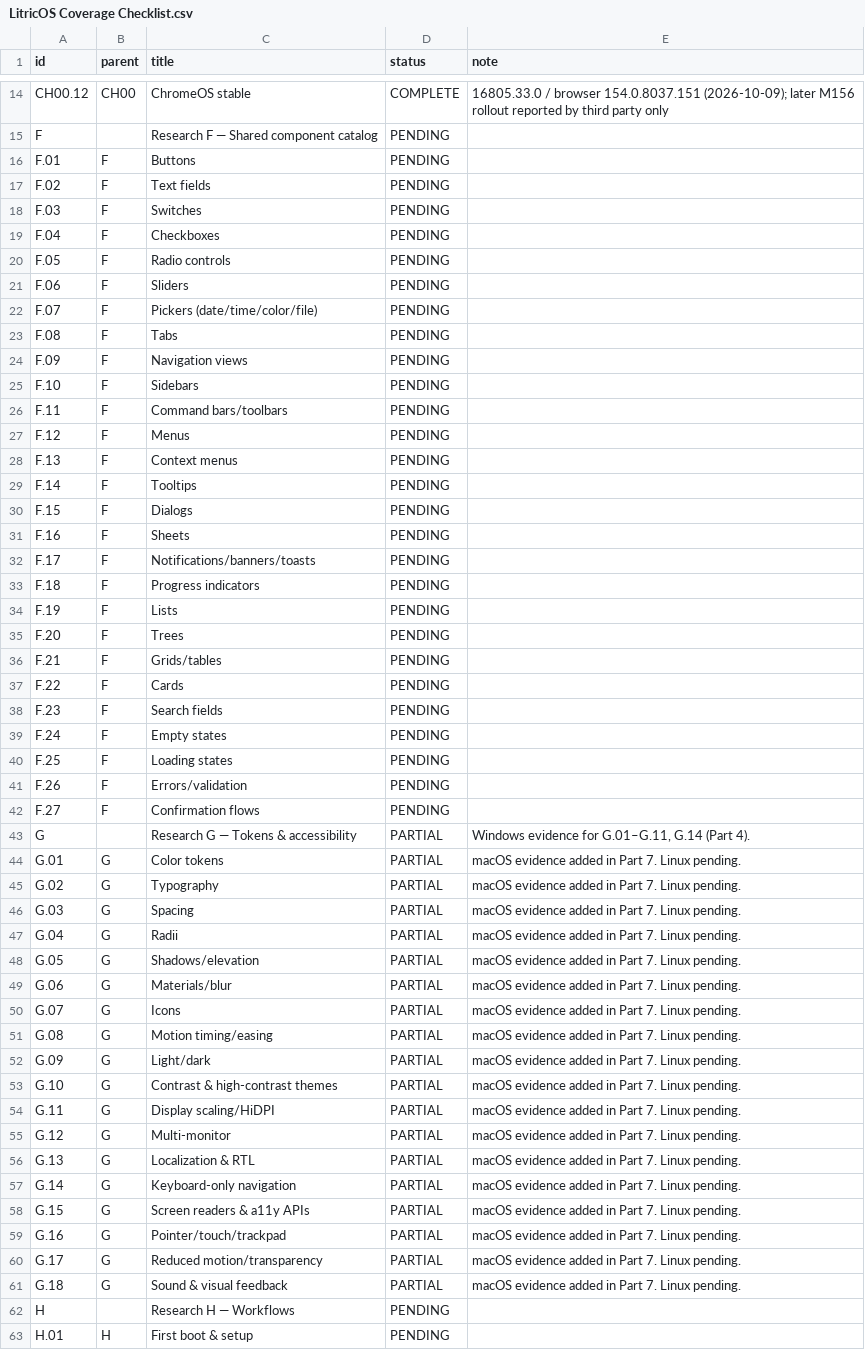
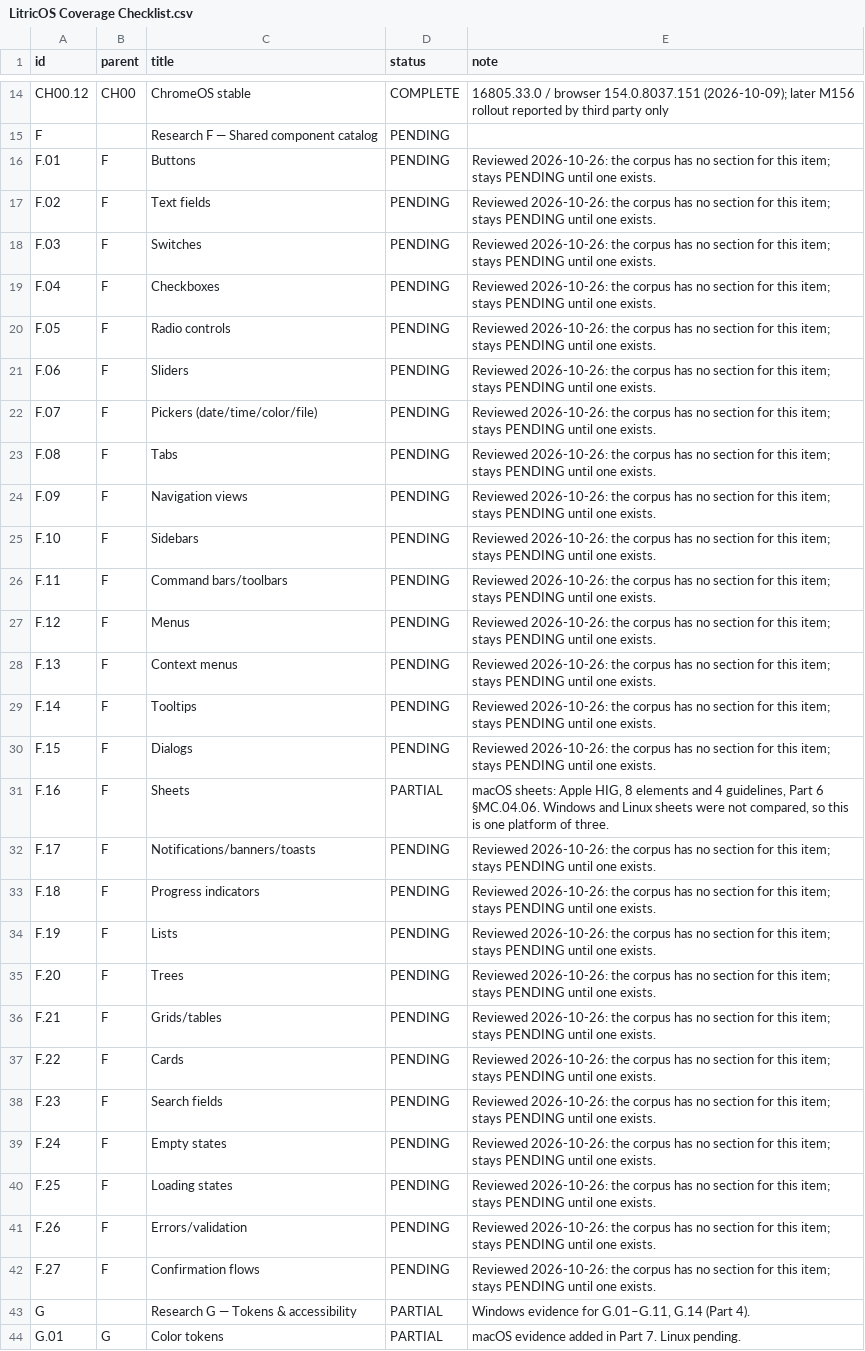
Before and after one commit to audijuju1-a11y/LitricOS, a CSV file: Research-Deep-all/LitricOS Coverage Checklist.csv, drawn as a sheet; only a part is shown, gaps mark what is left out; the shorter side is filled out with more unchanged rows.

```diff
--- a/Research-Deep-all/LitricOS Coverage Checklist.csv
+++ b/Research-Deep-all/LitricOS Coverage Checklist.csv
@@ -15,29 +15,29 @@ CH00.12,CH00,ChromeOS stable,COMPLETE,16805.33.0 / browser 154.0.8037.151 (2026-
 F,,Research F — Shared component catalog,PENDING,
-F.01,F,Buttons,PENDING,
-F.02,F,Text fields,PENDING,
-F.03,F,Switches,PENDING,
-F.04,F,Checkboxes,PENDING,
-F.05,F,Radio controls,PENDING,
-F.06,F,Sliders,PENDING,
-F.07,F,Pickers (date/time/color/file),PENDING,
-F.08,F,Tabs,PENDING,
-F.09,F,Navigation views,PENDING,
-F.10,F,Sidebars,PENDING,
-F.11,F,Command bars/toolbars,PENDING,
-F.12,F,Menus,PENDING,
-F.13,F,Context menus,PENDING,
-F.14,F,Tooltips,PENDING,
-F.15,F,Dialogs,PENDING,
-F.16,F,Sheets,PENDING,
-F.17,F,Notifications/banners/toasts,PENDING,
-F.18,F,Progress indicators,PENDING,
-F.19,F,Lists,PENDING,
-F.20,F,Trees,PENDING,
-F.21,F,Grids/tables,PENDING,
-F.22,F,Cards,PENDING,
-F.23,F,Search fields,PENDING,
-F.24,F,Empty states,PENDING,
-F.25,F,Loading states,PENDING,
-F.26,F,Errors/validation,PENDING,
-F.27,F,Confirmation flows,PENDING,
+F.01,F,Buttons,PENDING,Reviewed 2026-10-26: the corpus has no section for this item; stays PENDING until one exists.
+F.02,F,Text fields,PENDING,Reviewed 2026-10-26: the corpus has no section for this item; stays PENDING until one exists.
+F.03,F,Switches,PENDING,Reviewed 2026-10-26: the corpus has no section for this item; stays PENDING until one exists.
+F.04,F,Checkboxes,PENDING,Reviewed 2026-10-26: the corpus has no section for this item; stays PENDING until one exists.
+F.05,F,Radio controls,PENDING,Reviewed 2026-10-26: the corpus has no section for this item; stays PENDING until one exists.
+F.06,F,Sliders,PENDING,Reviewed 2026-10-26: the corpus has no section for this item; stays PENDING until one exists.
+F.07,F,Pickers (date/time/color/file),PENDING,Reviewed 2026-10-26: the corpus has no section for this item; stays PENDING until one exists.
+F.08,F,Tabs,PENDING,Reviewed 2026-10-26: the corpus has no section for this item; stays PENDING until one exists.
+F.09,F,Navigation views,PENDING,Reviewed 2026-10-26: the corpus has no section for this item; stays PENDING until one exists.
+F.10,F,Sidebars,PENDING,Reviewed 2026-10-26: the corpus has no section for this item; stays PENDING until one exists.
+F.11,F,Command bars/toolbars,PENDING,Reviewed 2026-10-26: the corpus has no section for this item; stays PENDING until one exists.
+F.12,F,Menus,PENDING,Reviewed 2026-10-26: the corpus has no section for this item; stays PENDING until one exists.
+F.13,F,Context menus,PENDING,Reviewed 2026-10-26: the corpus has no section for this item; stays PENDING until one exists.
+F.14,F,Tooltips,PENDING,Reviewed 2026-10-26: the corpus has no section for this item; stays PENDING until one exists.
+F.15,F,Dialogs,PENDING,Reviewed 2026-10-26: the corpus has no section for this item; stays PENDING until one exists.
+F.16,F,Sheets,PARTIAL,"macOS sheets: Apple HIG, 8 elements and 4 guidelines, Part 6 §MC.04.06. Windows and Linux sheets were not compared, so this is one platform of three."
+F.17,F,Notifications/banners/toasts,PENDING,Reviewed 2026-10-26: the corpus has no section for this item; stays PENDING until one exists.
+F.18,F,Progress indicators,PENDING,Reviewed 2026-10-26: the corpus has no section for this item; stays PENDING until one exists.
+F.19,F,Lists,PENDING,Reviewed 2026-10-26: the corpus has no section for this item; stays PENDING until one exists.
+F.20,F,Trees,PENDING,Reviewed 2026-10-26: the corpus has no section for this item; stays PENDING until one exists.
+F.21,F,Grids/tables,PENDING,Reviewed 2026-10-26: the corpus has no section for this item; stays PENDING until one exists.
+F.22,F,Cards,PENDING,Reviewed 2026-10-26: the corpus has no section for this item; stays PENDING until one exists.
+F.23,F,Search fields,PENDING,Reviewed 2026-10-26: the corpus has no section for this item; stays PENDING until one exists.
+F.24,F,Empty states,PENDING,Reviewed 2026-10-26: the corpus has no section for this item; stays PENDING until one exists.
+F.25,F,Loading states,PENDING,Reviewed 2026-10-26: the corpus has no section for this item; stays PENDING until one exists.
+F.26,F,Errors/validation,PENDING,Reviewed 2026-10-26: the corpus has no section for this item; stays PENDING until one exists.
+F.27,F,Confirmation flows,PENDING,Reviewed 2026-10-26: the corpus has no section for this item; stays PENDING until one exists.
 G,,Research G — Tokens & accessibility,PARTIAL,"Windows evidence for G.01–G.11, G.14 (Part 4)."
```
Also changed, not shown: docs/parity/ledger.csv, 2 other files.
